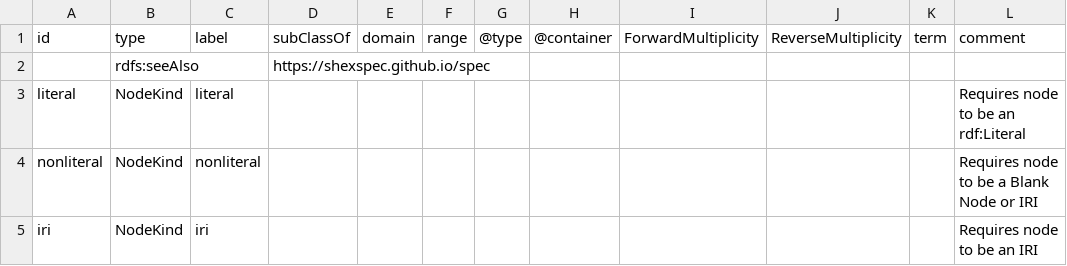
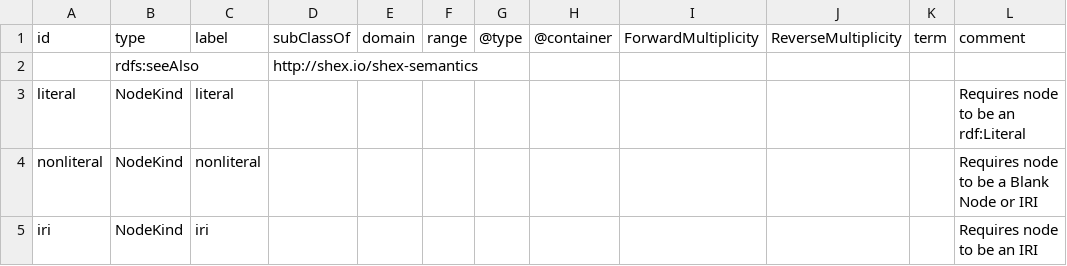
Before and after one commit to shexSpec/shexspec.github.io, a CSV file: ns/vocab.csv, drawn as a sheet; only a part is shown.

Commit message:
Update vocabulary with published location for spec and fix namespace issue.

```diff
--- a/ns/vocab.csv
+++ b/ns/vocab.csv
@@ -1,3 +1,3 @@
 id,type,label,subClassOf,domain,range,@type,@container,ForwardMultiplicity,ReverseMultiplicity,term,comment,
-,rdfs:seeAlso,,https://shexspec.github.io/spec,,,,,,,,,
+,rdfs:seeAlso,,http://shex.io/shex-semantics,,,,,,,,,
 literal,NodeKind,literal,,,,,,,,,Requires node to be an rdf:Literal,
```
Also changed, not shown: 6 other files.
